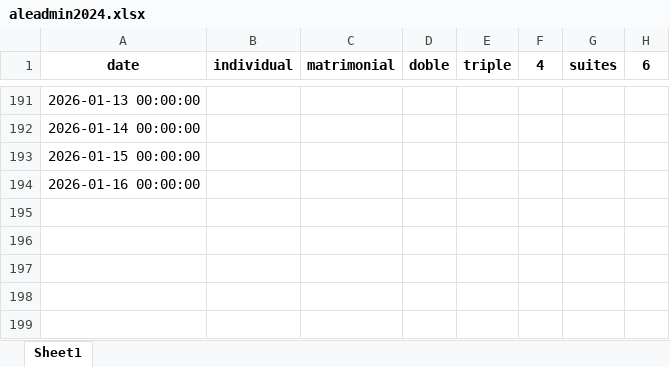
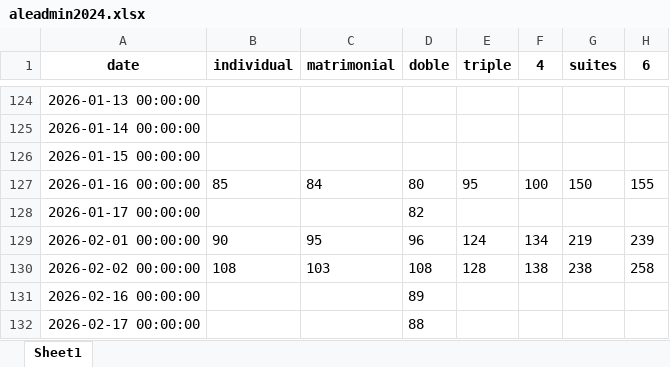
Before and after one commit to wuilson1996/booking-bot, an Excel workbook: media/proces/aleadmin2024.xlsx, sheet Sheet1, drawn as a sheet; only a part is shown, gaps mark what is left out; values as stored, in another font and other column widths than the file's, no borders; addresses are those after the commit; the diff covers the shown part only; the diff names each change by its address in the sheet, - before the commit and + after, or states it on an @@ line.

```diff
--- a/media/proces/aleadmin2024.xlsx (sheet Sheet1)
+++ b/media/proces/aleadmin2024.xlsx (sheet Sheet1)
-B127 (individual): (empty)
+B127 (individual): 85
-C127 (matrimonial): (empty)
+C127 (matrimonial): 84
-D127 (doble): (empty)
+D127 (doble): 80
-E127 (triple): (empty)
+E127 (triple): 95
-F127 (4): (empty)
+F127 (4): 100
-G127 (suites): (empty)
+G127 (suites): 150
-H127 (6): (empty)
+H127 (6): 155
+row 128: 2026-01-17 00:00:00 |  |  | 82
+row 129: 2026-02-01 00:00:00 | 90 | 95 | 96 | 124 | 134 | 219 | 239
+row 130: 2026-02-02 00:00:00 | 108 | 103 | 108 | 128 | 138 | 238 | 258
+row 131: 2026-02-16 00:00:00 |  |  | 89
+row 132: 2026-02-17 00:00:00 |  |  | 88
```
Also changed, not shown: 67 removed rows elsewhere in this sheet, 11 other files.
